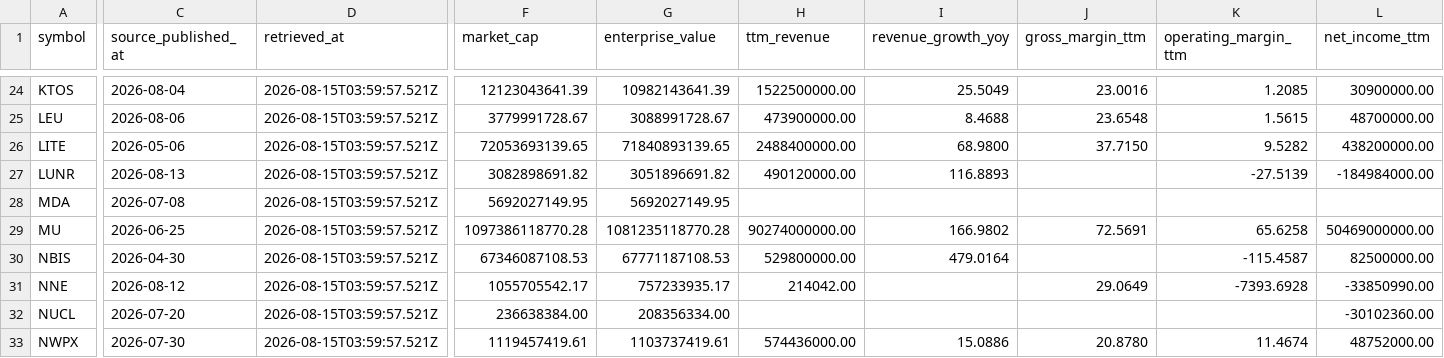
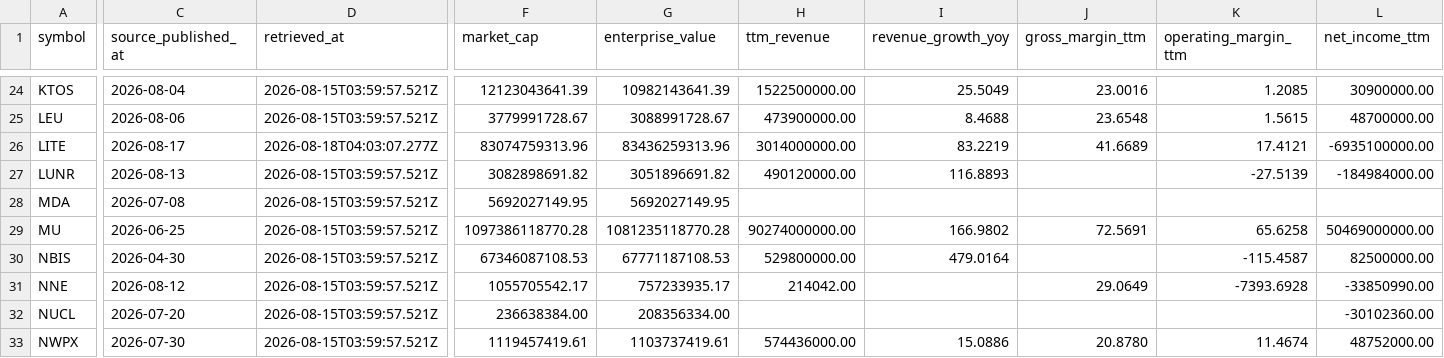
Before and after one commit to WineChord/invest, a CSV file: data/market/company_metrics.csv, drawn as a sheet; only a part is shown, gaps mark what is left out; the diff covers the shown part only; the diff names each change by its address in the sheet, - before the commit and + after, or states it on an @@ line.

```diff
--- a/data/market/company_metrics.csv
+++ b/data/market/company_metrics.csv
-C26 (source_published_at): 2026-05-06
+C26 (source_published_at): 2026-08-17
-D26 (retrieved_at): 2026-08-15T03:59:57.521Z
+D26 (retrieved_at): 2026-08-18T04:03:07.277Z
-F26 (market_cap): 72053693139.65
+F26 (market_cap): 83074759313.96
-G26 (enterprise_value): 71840893139.65
+G26 (enterprise_value): 83436259313.96
-H26 (ttm_revenue): 2488400000.00
+H26 (ttm_revenue): 3014000000.00
-I26 (revenue_growth_yoy): 68.9800
+I26 (revenue_growth_yoy): 83.2219
-J26 (gross_margin_ttm): 37.7150
+J26 (gross_margin_ttm): 41.6689
-K26 (operating_margin_ttm): 9.5282
+K26 (operating_margin_ttm): 17.4121
-L26 (net_income_ttm): 438200000.00
+L26 (net_income_ttm): -6935100000.00
```
Also changed, not shown: 5 edited cells elsewhere in this file, data/market/technical_snapshots.csv, research/macro/regime-snapshots.csv, 1 other file.
